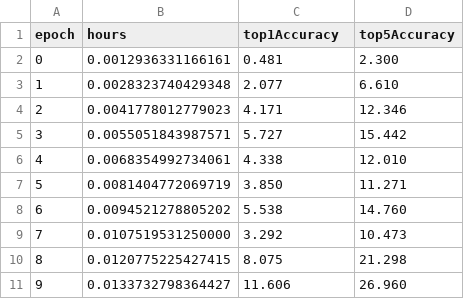
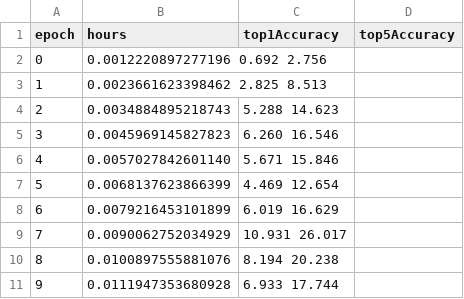
Before and after one commit to Veitch-Li/dawn-bench-entries, a TSV file: ImageNet/train/zte_resnet50_2_machine_tensorflow112.tsv, drawn as a sheet; only a part is shown; the diff covers the shown part only.

Commit message:
update 128 gpu result

```diff
--- a/ImageNet/train/zte_resnet50_2_machine_tensorflow112.tsv
+++ b/ImageNet/train/zte_resnet50_2_machine_tensorflow112.tsv
@@ -1,11 +1,11 @@
 epoch	hours	top1Accuracy	top5Accuracy
-0	0.0012936331166161	0.481	2.300
-1	0.0028323740429348	2.077	6.610
-2	0.0041778012779023	4.171	12.346
-3	0.0055051843987571	5.727	15.442
-4	0.0068354992734061	4.338	12.010
-5	0.0081404772069719	3.850	11.271
-6	0.0094521278805202	5.538	14.760
-7	0.0107519531250000	3.292	10.473
-8	0.0120775225427415	8.075	21.298
-9	0.0133732798364427	11.606	26.960
+0	0.0012220897277196  0.692   2.756
+1	0.0023661623398462  2.825   8.513
+2	0.0034884895218743	5.288   14.623
+3	0.0045969145827823	6.260   16.546
+4	0.0057027842601140	5.671   15.846
+5	0.0068137623866399	4.469   12.654
+6	0.0079216453101899	6.019   16.629
+7	0.0090062752034929	10.931  26.017
+8	0.0100897555881076	8.194   20.238
+9	0.0111947353680928	6.933   17.744
```
Also changed, not shown: 54 edited cells elsewhere in this file.
